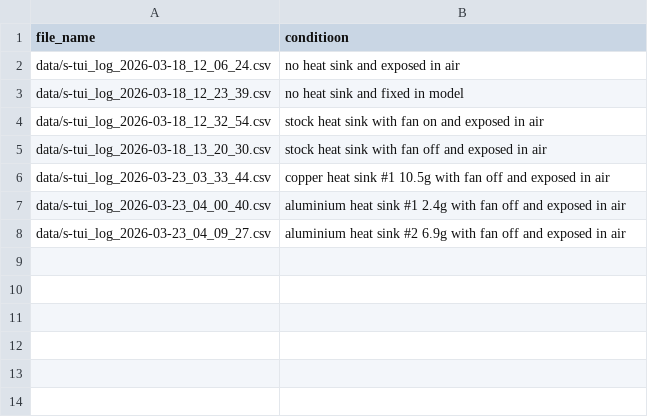
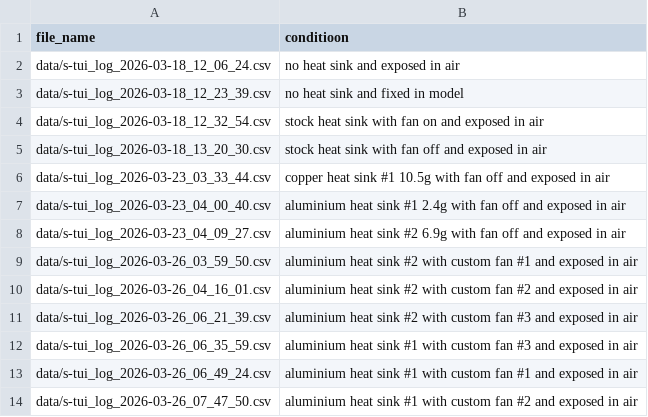
Before and after one commit to MarvinTerry/cpu-pressure-test, a CSV file: data/DISCRIPTION.csv, drawn as a sheet; the diff names each change by its address in the sheet, - before the commit and + after, or states it on an @@ line.

Commit message:
fix: update data and plot

```diff
--- a/data/DISCRIPTION.csv
+++ b/data/DISCRIPTION.csv
+row 9: data/s-tui_log_2026-03-26_03_59_50.csv | aluminium heat sink #2 with custom fan #1 and exposed in air
+row 10: data/s-tui_log_2026-03-26_04_16_01.csv | aluminium heat sink #2 with custom fan #2 and exposed in air
+row 11: data/s-tui_log_2026-03-26_06_21_39.csv | aluminium heat sink #2 with custom fan #3 and exposed in air
+row 12: data/s-tui_log_2026-03-26_06_35_59.csv | aluminium heat sink #1 with custom fan #3 and exposed in air
+row 13: data/s-tui_log_2026-03-26_06_49_24.csv | aluminium heat sink #1 with custom fan #1 and exposed in air
+row 14: data/s-tui_log_2026-03-26_07_47_50.csv | aluminium heat sink #1 with custom fan #2 and exposed in air
```
Also changed, not shown: 29 other files.
